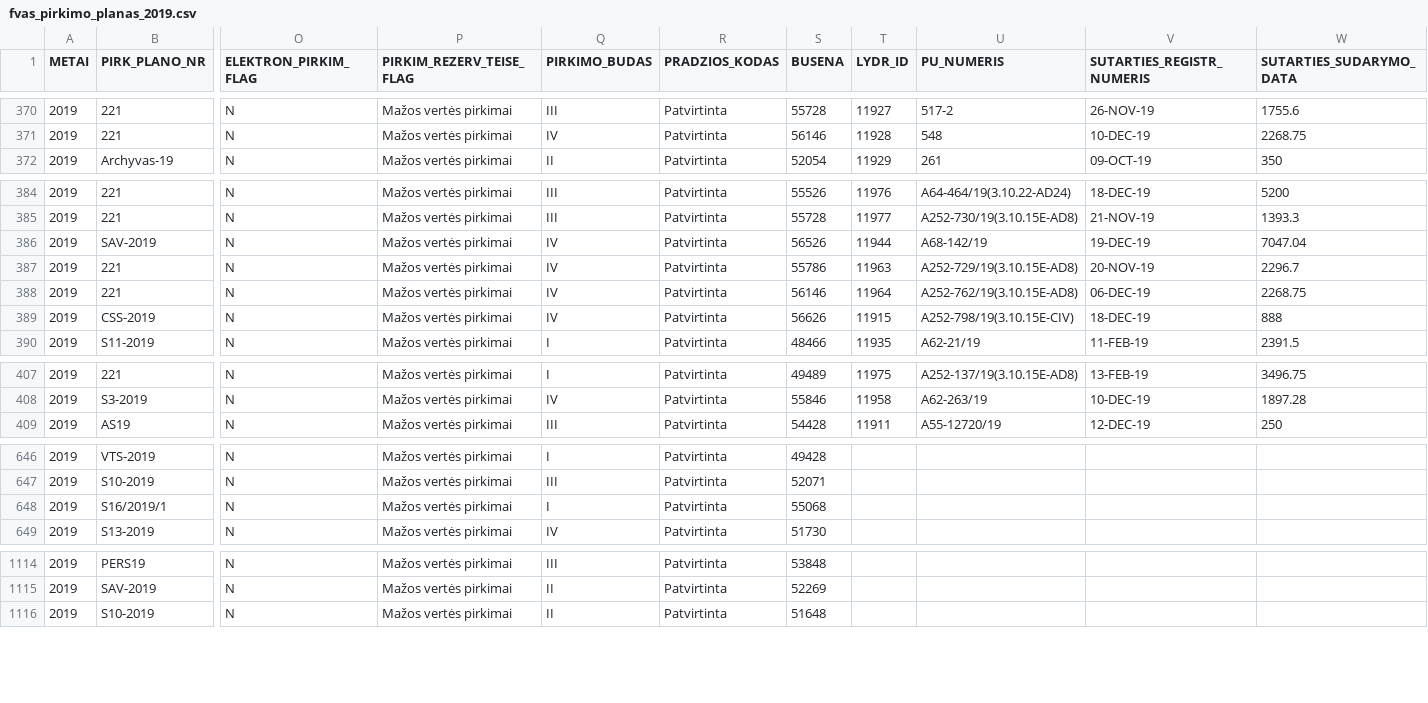
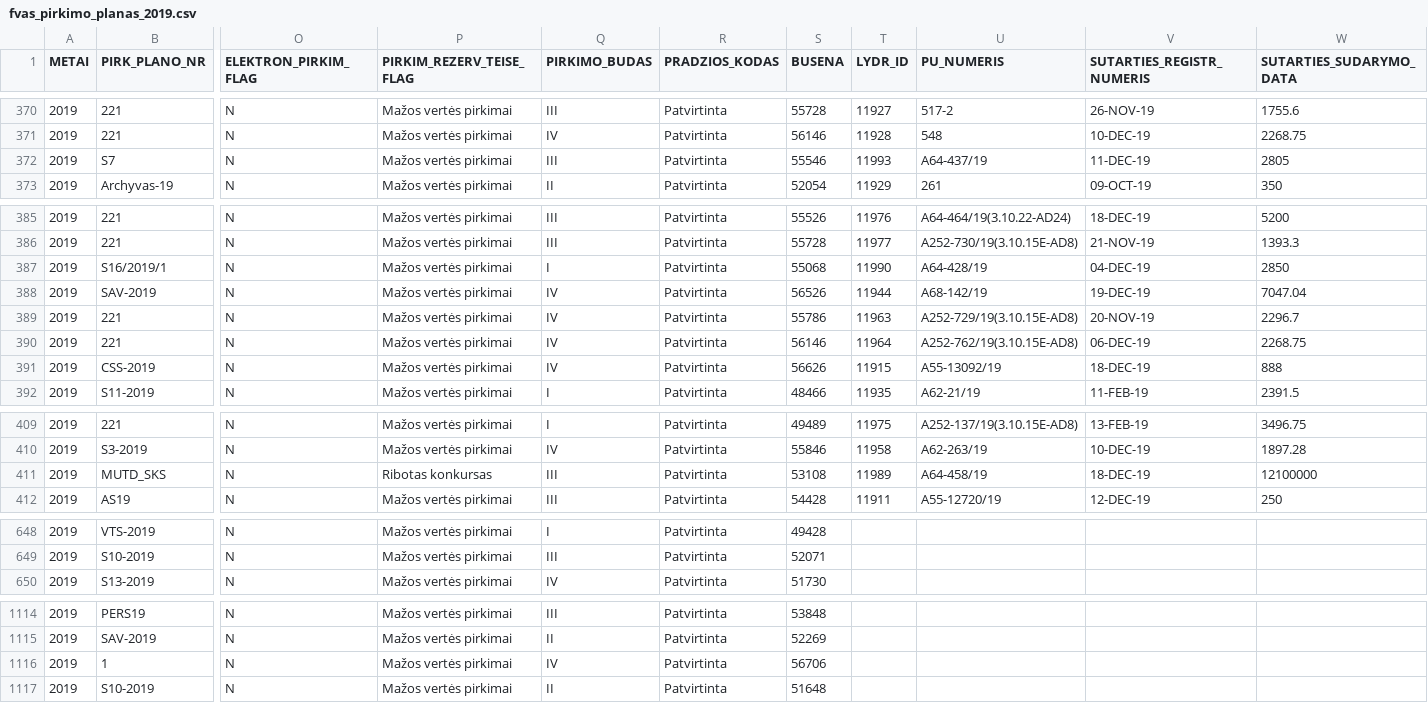
Before and after one commit to vilnius/viesieji-pirkimai, a CSV file: data/fvas_pirkimo_planas_2019.csv, drawn as a sheet; only a part is shown, gaps mark what is left out; removed rows and columns are numbered as before the commit, all else as after; rows hold the shown columns only; the diff covers the shown part only; the diff names each change by its address in the sheet, - before the commit and + after, or states it on an @@ line.

```diff
--- a/data/fvas_pirkimo_planas_2019.csv
+++ b/data/fvas_pirkimo_planas_2019.csv
+row 372: 2019 | S7 | N | Mažos vertės pirkimai | III | Patvirtinta | 55546 | 11993 | A64-437/19 | 11-DEC-19 | 2805
+row 387: 2019 | S16/2019/1 | N | Mažos vertės pirkimai | I | Patvirtinta | 55068 | 11990 | A64-428/19 | 04-DEC-19 | 2850
-U391 (PU_NUMERIS): A252-798/19(3.10.15E-CIV)
+U391 (PU_NUMERIS): A55-13092/19
+row 411: 2019 | MUTD_SKS | N | Ribotas konkursas | III | Patvirtinta | 53108 | 11989 | A64-458/19 | 18-DEC-19 | 12100000
-row 648: 2019 | S16/2019/1 | N | Mažos vertės pirkimai | I | Patvirtinta | 55068
+row 1116: 2019 | 1 | N | Mažos vertės pirkimai | IV | Patvirtinta | 56706
```
Also changed, not shown: 2 removed rows elsewhere in this file, 1 other file.
